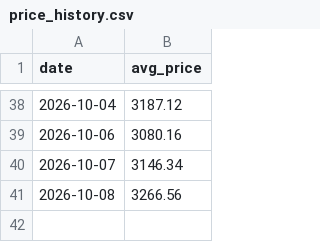
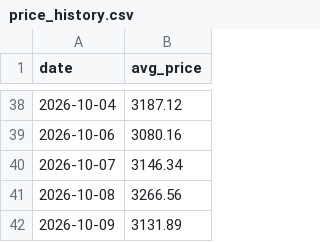
Before and after one commit to sriram1334-maker/cardamom-price-bot, a CSV file: price_history.csv, drawn as a sheet; only a part is shown, gaps mark what is left out.

```diff
--- a/price_history.csv
+++ b/price_history.csv
@@ -41 +41,2 @@ date,avg_price
 2026-10-08,3266.56
+2026-10-09,3131.89
```
